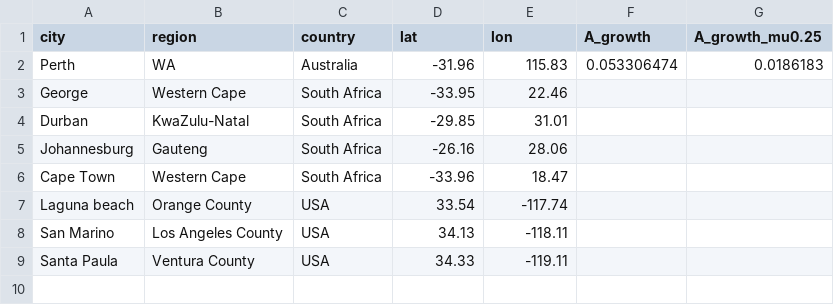
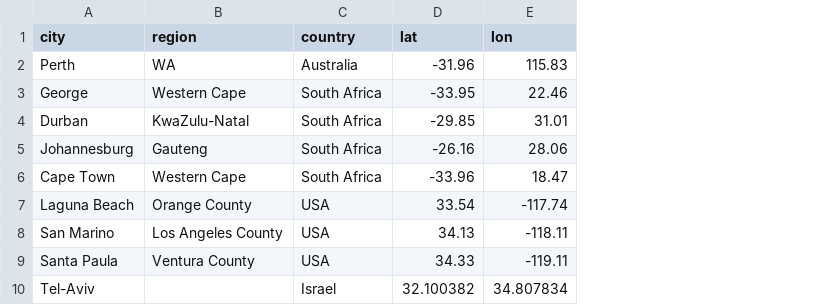
Before and after one commit to PopBiolGen/PSHB_Dynamics, a CSV file: src/known_PSHB_coords.csv, drawn as a sheet; removed rows and columns are numbered as before the commit, all else as after; the diff names each change by its address in the sheet, - before the commit and + after, or states it on an @@ line.

Commit message:
Remove Perth growth rates

```diff
--- a/src/known_PSHB_coords.csv
+++ b/src/known_PSHB_coords.csv
-column F (A_growth), row 2: 0.053306474
-column G (A_growth_mu0.25), row 2: 0.0186183
-A7 (city): Laguna beach
+A7 (city): Laguna Beach
+row 10: Tel-Aviv |  | Israel | 32.100382 | 34.807834
```
